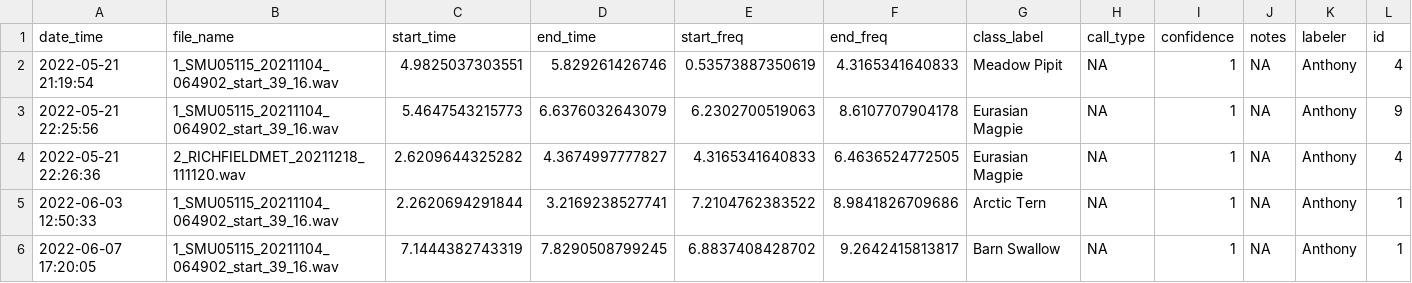
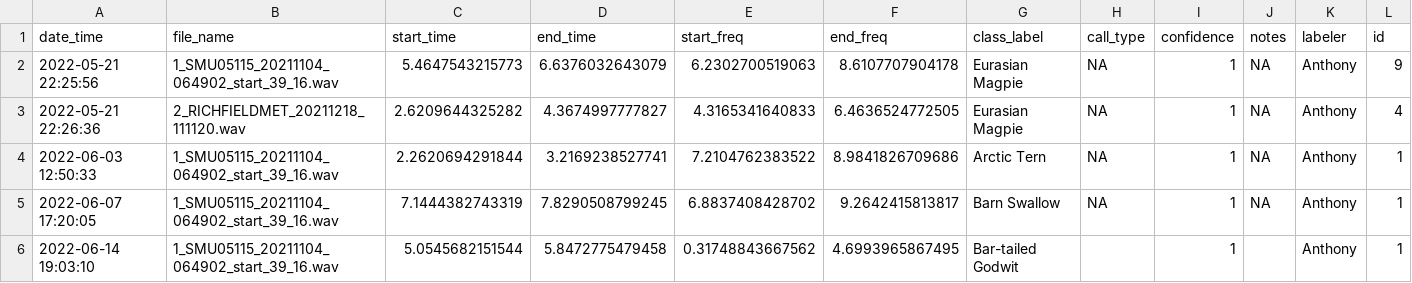
Before and after one commit to gibbona1/neal, a CSV file: labels/tmp_labels_tmp.csv, drawn as a sheet; removed rows and columns are numbered as before the commit, all else as after; the diff names each change by its address in the sheet, - before the commit and + after, or states it on an @@ line.

```diff
--- a/labels/tmp_labels_tmp.csv
+++ b/labels/tmp_labels_tmp.csv
-row 2: 2022-05-21 21:19:54 | 1_SMU05115_20211104_064902_start_39_16.wav | 4.9825037303551 | 5.829261426746 | 0.53573887350619 | 4.3165341640833 | Meadow Pipit | NA | 1 | NA | Anthony | 4
+row 6: 2022-06-14 19:03:10 | 1_SMU05115_20211104_064902_start_39_16.wav | 5.0545682151544 | 5.8472775479458 | 0.31748843667562 | 4.6993965867495 | Bar-tailed Godwit |  | 1 |  | Anthony | 1
```
Also changed, not shown: 1 other file.
